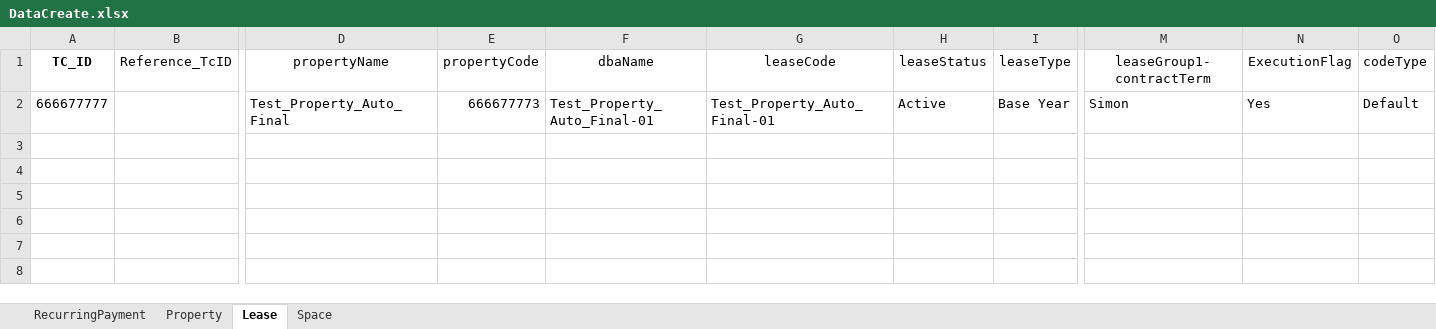
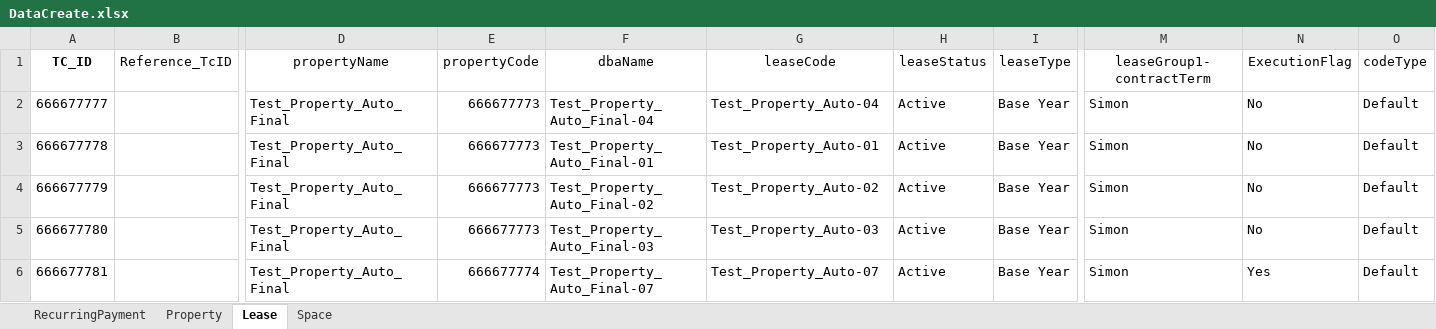
Before and after one commit to shahriarkamal-dsi/AMT-TestFrameWork, an Excel workbook: src/main/resources/dataCreate/DataCreate.xlsx, sheet Lease, drawn as a sheet; only a part is shown, gaps mark what is left out; values as stored, in another font and other column widths than the file's, no borders; rows hold the shown columns only; the diff names each change by its address in the sheet, - before the commit and + after, or states it on an @@ line.

Commit message:
search list of lease and space;property delete;refactor LeaseCreate file

```diff
--- a/src/main/resources/dataCreate/DataCreate.xlsx (sheet Lease)
+++ b/src/main/resources/dataCreate/DataCreate.xlsx (sheet Lease)
-F2 (dbaName): Test_Property_Auto_Final-01
+F2 (dbaName): Test_Property_Auto_Final-04
-G2 (leaseCode): Test_Property_Auto_Final-01
+G2 (leaseCode): Test_Property_Auto-04
-N2 (ExecutionFlag): Yes
+N2 (ExecutionFlag): No
+row 3: 666677778 |  | Test_Property_Auto_Final | 666677773 | Test_Property_Auto_Final-01 | Test_Property_Auto-01 | Active | Base Year | Simon | No | Default
+row 4: 666677779 |  | Test_Property_Auto_Final | 666677773 | Test_Property_Auto_Final-02 | Test_Property_Auto-02 | Active | Base Year | Simon | No | Default
+row 5: 666677780 |  | Test_Property_Auto_Final | 666677773 | Test_Property_Auto_Final-03 | Test_Property_Auto-03 | Active | Base Year | Simon | No | Default
+row 6: 666677781 |  | Test_Property_Auto_Final | 666677774 | Test_Property_Auto_Final-07 | Test_Property_Auto-07 | Active | Base Year | Simon | Yes | Default
```
Also changed, not shown: sheet RecurringPayment, sheet Space, sheet Property, src/main/resources/objectLocator/Common.xlsx, 14 other files.
